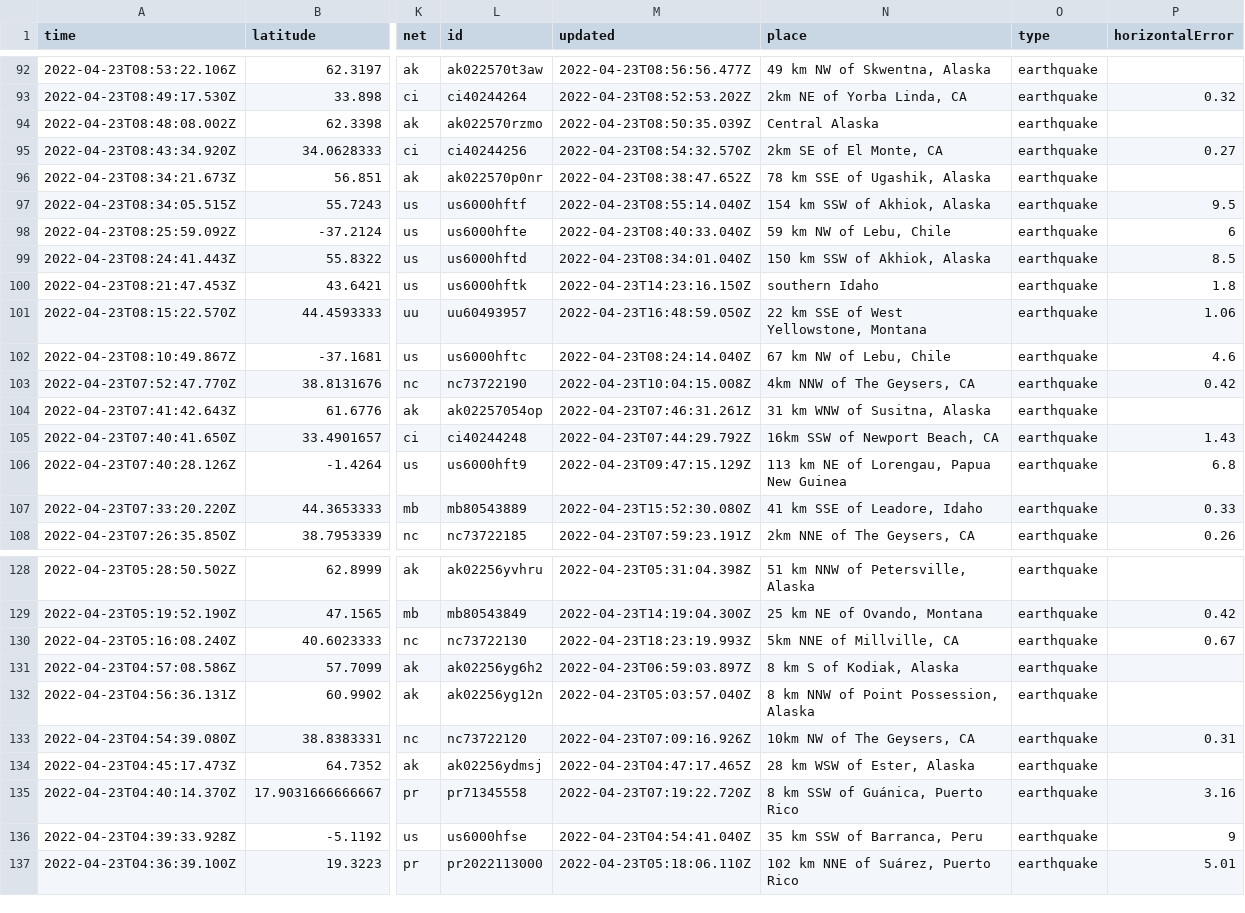
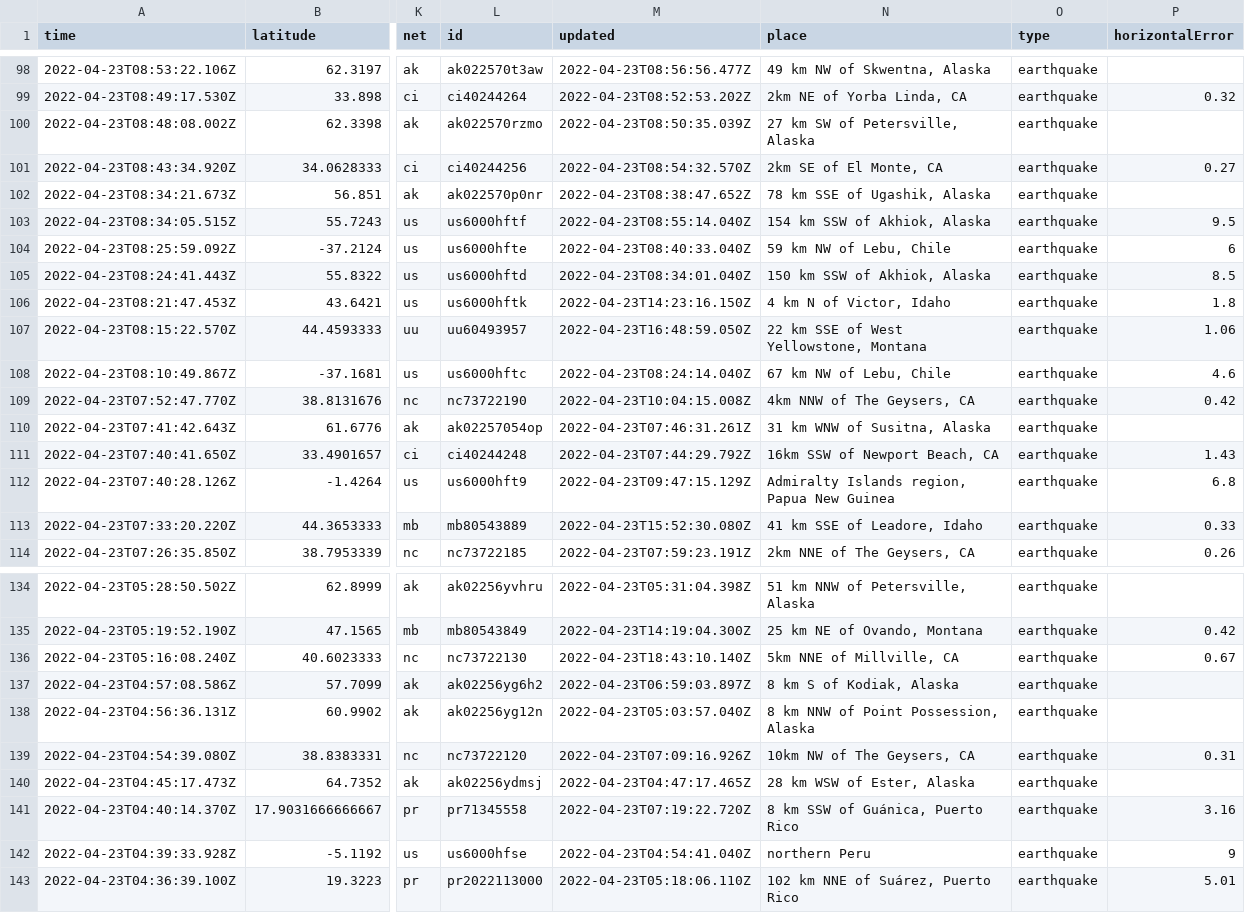
Before and after one commit to lizmurray3/my-data-robot, a CSV file: usgs_current.csv, drawn as a sheet; only a part is shown, gaps mark what is left out; addresses are those after the commit; the diff covers the shown part only; the diff names each change by its address in the sheet, - before the commit and + after, or states it on an @@ line.

```diff
--- a/usgs_current.csv
+++ b/usgs_current.csv
-N100 (place): Central Alaska
+N100 (place): 27 km SW of Petersville, Alaska
-N106 (place): southern Idaho
+N106 (place): 4 km N of Victor, Idaho
-N112 (place): 113 km NE of Lorengau, Papua New Guinea
+N112 (place): Admiralty Islands region, Papua New Guinea
-M136 (updated): 2022-04-23T18:23:19.993Z
+M136 (updated): 2022-04-23T18:43:10.140Z
-N142 (place): 35 km SSW of Barranca, Peru
+N142 (place): northern Peru
```
Also changed, not shown: 6 added rows, 1 removed row and 4 edited cells elsewhere in this file.
